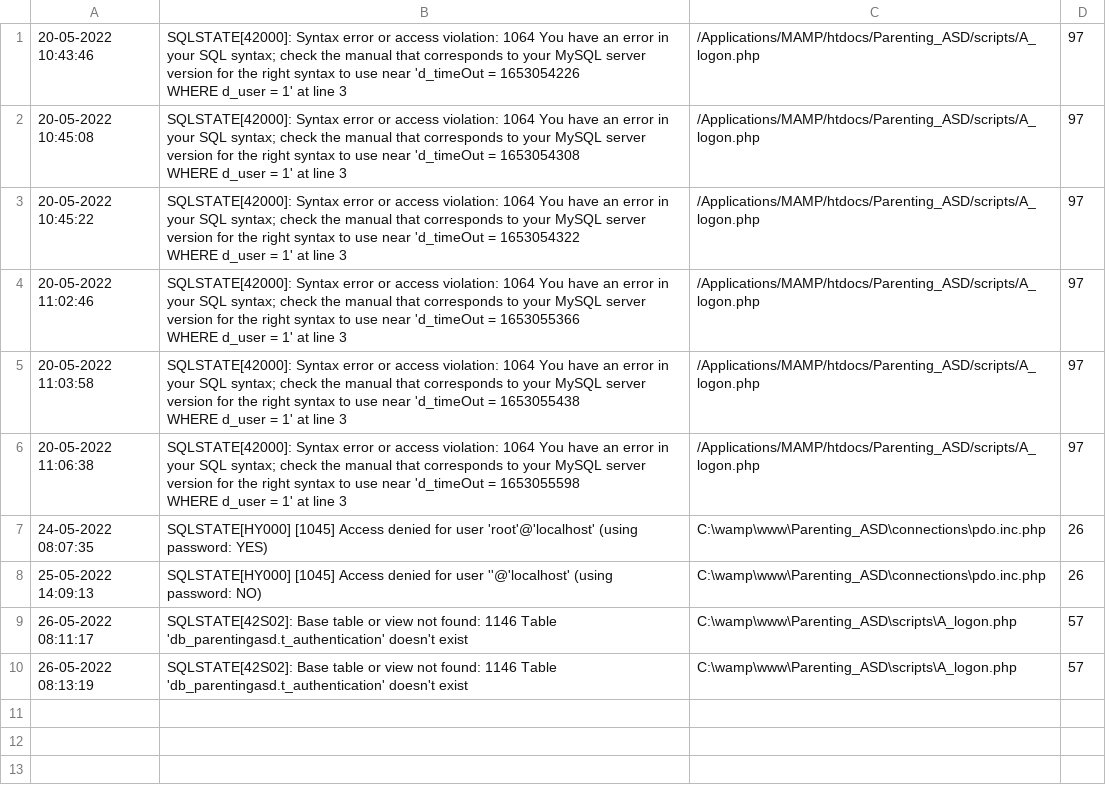
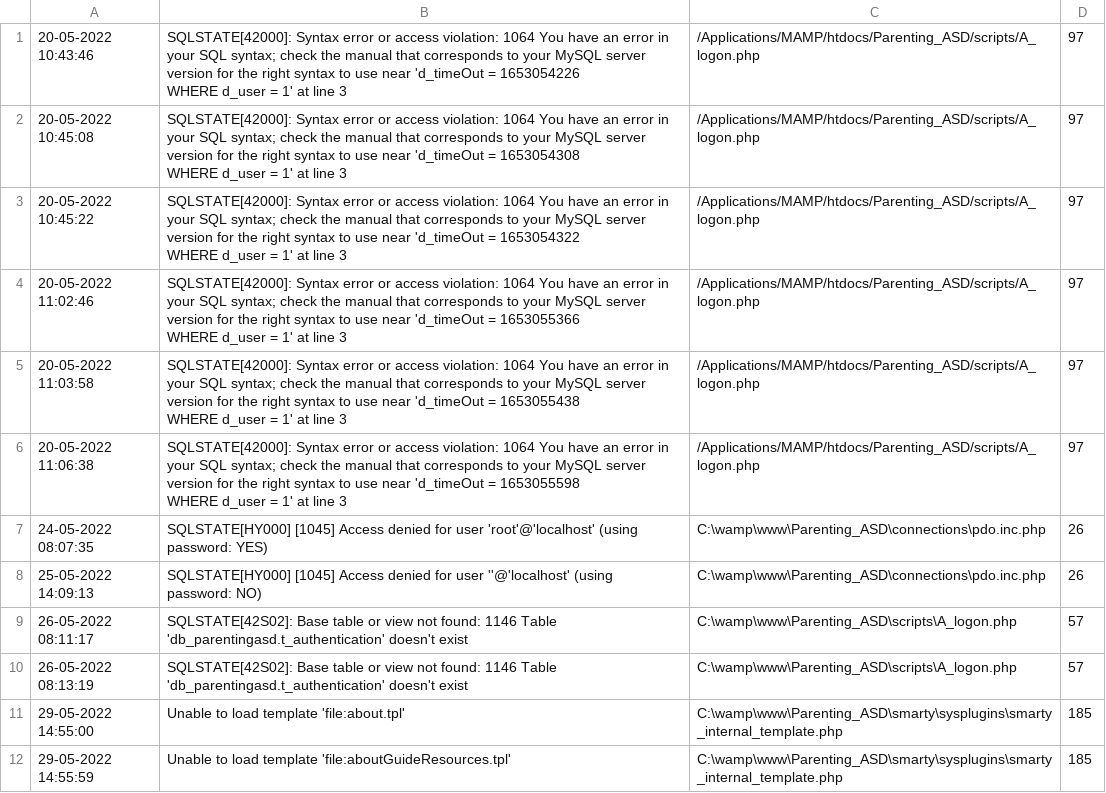
Before and after one commit to LauraMaria35/Parenting_ASD, a CSV file: logs/error_log.csv, drawn as a sheet.

```diff
--- a/logs/error_log.csv
+++ b/logs/error_log.csv
@@ -16 +16,3 @@
 "26-05-2022 08:13:19","SQLSTATE[42S02]: Base table or view not found: 1146 Table 'db_parentingasd.t_authentication' doesn't exist","C:\wamp\www\Parenting_ASD\scripts\A_logon.php",57
+"29-05-2022 14:55:00","Unable to load template 'file:about.tpl'","C:\wamp\www\Parenting_ASD\smarty\sysplugins\smarty_internal_template.php",185
+"29-05-2022 14:55:59","Unable to load template 'file:aboutGuideResources.tpl'","C:\wamp\www\Parenting_ASD\smarty\sysplugins\smarty_internal_template.php",185
```
Also changed, not shown: 8 other files.
